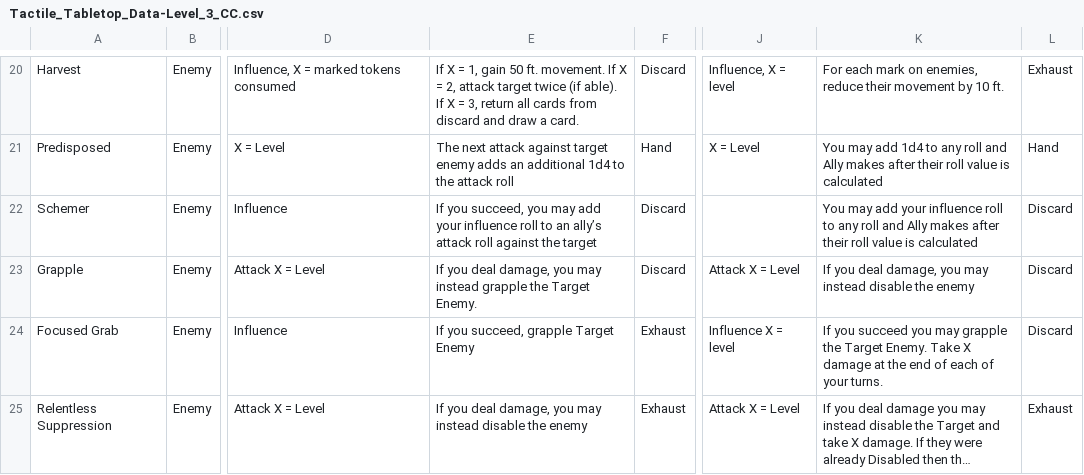
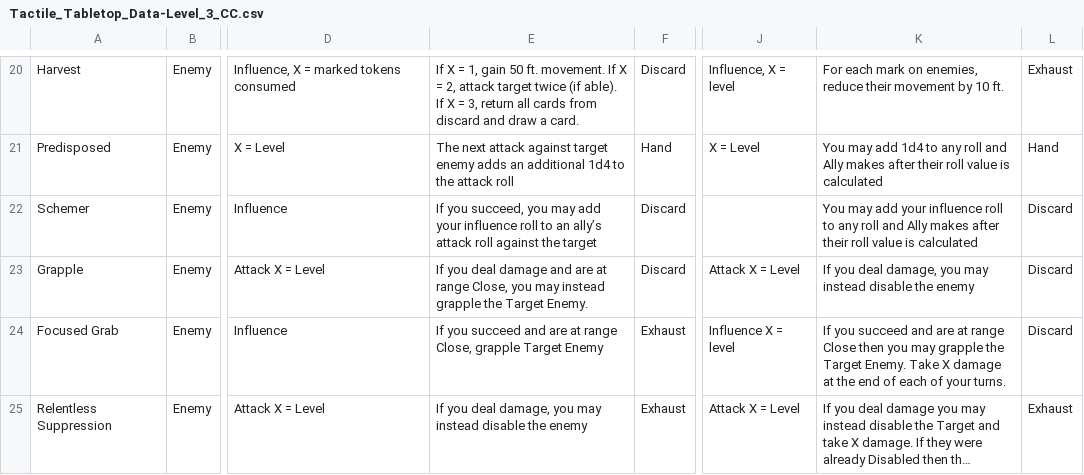
Before and after one commit to isabella232/TableTopRolePlaying_Squib, a CSV file: tactile_tabletop/Character Cards/Tactile_Tabletop_Data-Level_3_CC.csv, drawn as a sheet; only a part is shown, gaps mark what is left out; long unchanged cells end in …; the diff names each change by its address in the sheet, - before the commit and + after, or states it on an @@ line.

Commit message:
Close added for Grapple Cards

```diff
--- a/tactile_tabletop/Character Cards/Tactile_Tabletop_Data-Level_3_CC.csv
+++ b/tactile_tabletop/Character Cards/Tactile_Tabletop_Data-Level_3_CC.csv
-E23: …you deal damage, you may…
+E23: …you deal damage and are at range Close, you may…
-E24: If you succeed, grapple Target…
+E24: If you succeed and are at range Close, grapple Target…
-K24: …you succeed you may…
+K24: …you succeed and are at range Close then you may…
```
